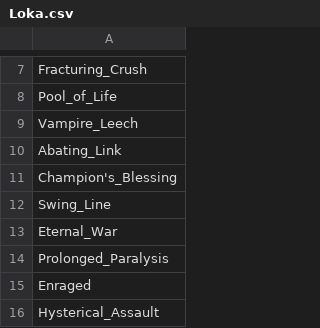
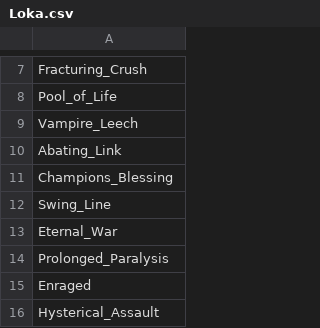
Before and after one commit to ThisisBonnie/Warframe_Market_Syndicate_Mods, a CSV file: CSV_Files/Loka.csv, drawn as a sheet; only a part is shown, gaps mark what is left out.

Commit message:
Augment List Update
Fixed name in New Loka list for Champions Blessing

```diff
--- a/CSV_Files/Loka.csv
+++ b/CSV_Files/Loka.csv
@@ -10,3 +10,3 @@ Vampire_Leech,
 Abating_Link,
-Champion's_Blessing,
+Champions_Blessing,
 Swing_Line,
```
